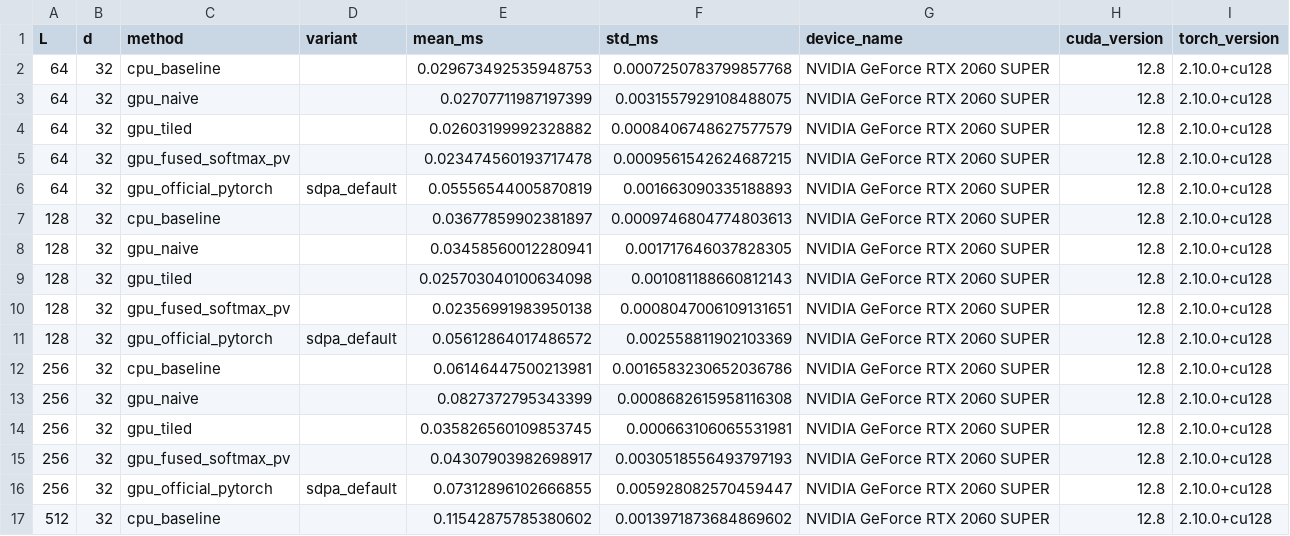
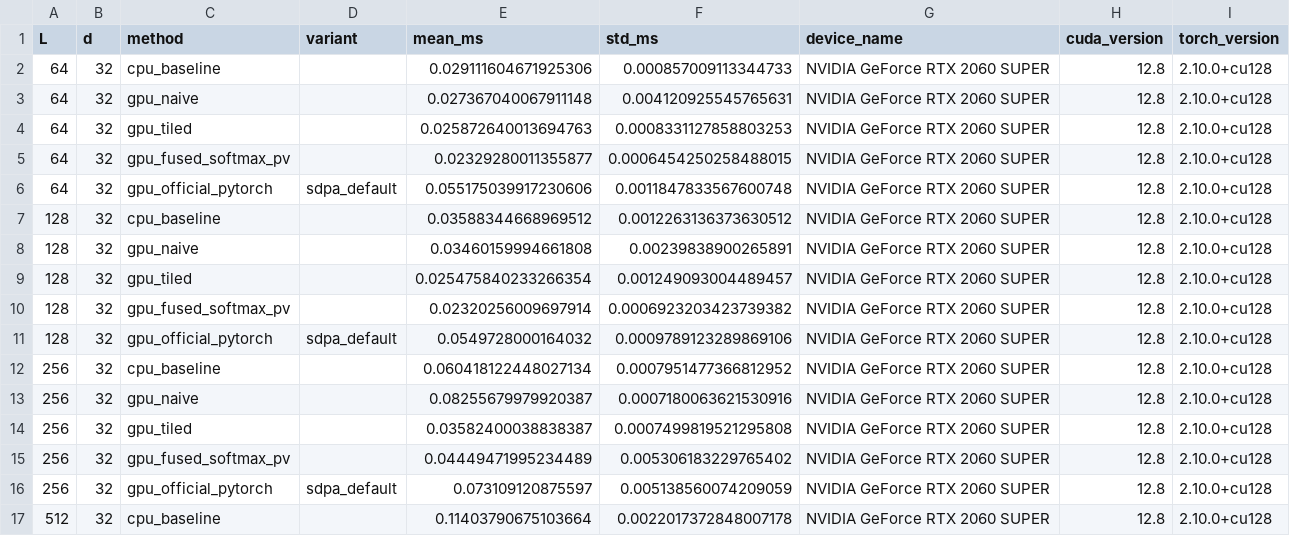
Before and after one commit to myr321/GPU-accelerated-Attention, a CSV file: results/bench.csv, drawn as a sheet; only a part is shown; the diff covers the shown part only.

Commit message:
update results

```diff
--- a/results/bench.csv
+++ b/results/bench.csv
@@ -1,17 +1,17 @@
 L,d,method,variant,mean_ms,std_ms,device_name,cuda_version,torch_version
-64,32,cpu_baseline,,0.029673492535948753,0.0007250783799857768,NVIDIA GeForce RTX 2060 SUPER,12.8,2.10.0+cu128
-64,32,gpu_naive,,0.02707711987197399,0.0031557929108488075,NVIDIA GeForce RTX 2060 SUPER,12.8,2.10.0+cu128
-64,32,gpu_tiled,,0.02603199992328882,0.0008406748627577579,NVIDIA GeForce RTX 2060 SUPER,12.8,2.10.0+cu128
-64,32,gpu_fused_softmax_pv,,0.023474560193717478,0.0009561542624687215,NVIDIA GeForce RTX 2060 SUPER,12.8,2.10.0+cu128
-64,32,gpu_official_pytorch,sdpa_default,0.05556544005870819,0.001663090335188893,NVIDIA GeForce RTX 2060 SUPER,12.8,2.10.0+cu128
-128,32,cpu_baseline,,0.03677859902381897,0.0009746804774803613,NVIDIA GeForce RTX 2060 SUPER,12.8,2.10.0+cu128
-128,32,gpu_naive,,0.03458560012280941,0.001717646037828305,NVIDIA GeForce RTX 2060 SUPER,12.8,2.10.0+cu128
-128,32,gpu_tiled,,0.025703040100634098,0.001081188660812143,NVIDIA GeForce RTX 2060 SUPER,12.8,2.10.0+cu128
-128,32,gpu_fused_softmax_pv,,0.02356991983950138,0.0008047006109131651,NVIDIA GeForce RTX 2060 SUPER,12.8,2.10.0+cu128
-128,32,gpu_official_pytorch,sdpa_default,0.05612864017486572,0.002558811902103369,NVIDIA GeForce RTX 2060 SUPER,12.8,2.10.0+cu128
-256,32,cpu_baseline,,0.06146447500213981,0.0016583230652036786,NVIDIA GeForce RTX 2060 SUPER,12.8,2.10.0+cu128
-256,32,gpu_naive,,0.0827372795343399,0.0008682615958116308,NVIDIA GeForce RTX 2060 SUPER,12.8,2.10.0+cu128
-256,32,gpu_tiled,,0.035826560109853745,0.000663106065531981,NVIDIA GeForce RTX 2060 SUPER,12.8,2.10.0+cu128
-256,32,gpu_fused_softmax_pv,,0.04307903982698917,0.0030518556493797193,NVIDIA GeForce RTX 2060 SUPER,12.8,2.10.0+cu128
-256,32,gpu_official_pytorch,sdpa_default,0.07312896102666855,0.005928082570459447,NVIDIA GeForce RTX 2060 SUPER,12.8,2.10.0+cu128
-512,32,cpu_baseline,,0.11542875785380602,0.0013971873684869602,NVIDIA GeForce RTX 2060 SUPER,12.8,2.10.0+cu128
+64,32,cpu_baseline,,0.029111604671925306,0.000857009113344733,NVIDIA GeForce RTX 2060 SUPER,12.8,2.10.0+cu128
+64,32,gpu_naive,,0.027367040067911148,0.004120925545765631,NVIDIA GeForce RTX 2060 SUPER,12.8,2.10.0+cu128
+64,32,gpu_tiled,,0.025872640013694763,0.0008331127858803253,NVIDIA GeForce RTX 2060 SUPER,12.8,2.10.0+cu128
+64,32,gpu_fused_softmax_pv,,0.02329280011355877,0.0006454250258488015,NVIDIA GeForce RTX 2060 SUPER,12.8,2.10.0+cu128
+64,32,gpu_official_pytorch,sdpa_default,0.055175039917230606,0.0011847833567600748,NVIDIA GeForce RTX 2060 SUPER,12.8,2.10.0+cu128
+128,32,cpu_baseline,,0.03588344668969512,0.0012263136373630512,NVIDIA GeForce RTX 2060 SUPER,12.8,2.10.0+cu128
+128,32,gpu_naive,,0.03460159994661808,0.00239838900265891,NVIDIA GeForce RTX 2060 SUPER,12.8,2.10.0+cu128
+128,32,gpu_tiled,,0.025475840233266354,0.001249093004489457,NVIDIA GeForce RTX 2060 SUPER,12.8,2.10.0+cu128
+128,32,gpu_fused_softmax_pv,,0.02320256009697914,0.0006923203423739382,NVIDIA GeForce RTX 2060 SUPER,12.8,2.10.0+cu128
+128,32,gpu_official_pytorch,sdpa_default,0.0549728000164032,0.0009789123289869106,NVIDIA GeForce RTX 2060 SUPER,12.8,2.10.0+cu128
+256,32,cpu_baseline,,0.060418122448027134,0.0007951477366812952,NVIDIA GeForce RTX 2060 SUPER,12.8,2.10.0+cu128
+256,32,gpu_naive,,0.08255679979920387,0.0007180063621530916,NVIDIA GeForce RTX 2060 SUPER,12.8,2.10.0+cu128
+256,32,gpu_tiled,,0.03582400038838387,0.0007499819521295808,NVIDIA GeForce RTX 2060 SUPER,12.8,2.10.0+cu128
+256,32,gpu_fused_softmax_pv,,0.04449471995234489,0.005306183229765402,NVIDIA GeForce RTX 2060 SUPER,12.8,2.10.0+cu128
+256,32,gpu_official_pytorch,sdpa_default,0.073109120875597,0.005138560074209059,NVIDIA GeForce RTX 2060 SUPER,12.8,2.10.0+cu128
+512,32,cpu_baseline,,0.11403790675103664,0.0022017372848007178,NVIDIA GeForce RTX 2060 SUPER,12.8,2.10.0+cu128
```
Also changed, not shown: 168 edited cells elsewhere in this file, 2 other files.
